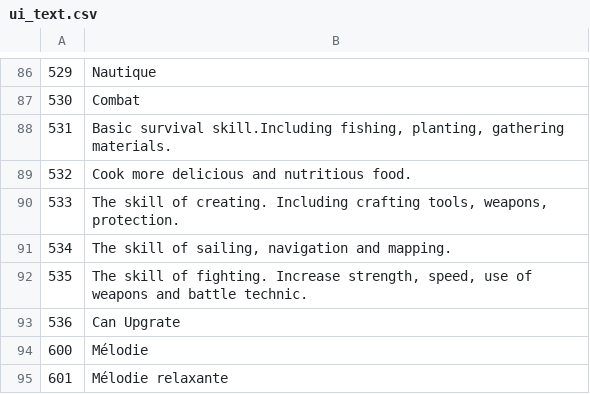
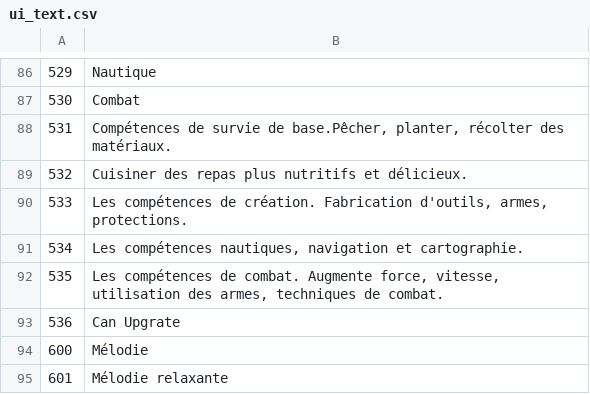
Before and after one commit to justusgamelab2016/LW-translation, a CSV file: language/fr/ui_text.csv, drawn as a sheet; only a part is shown, gaps mark what is left out; the diff covers the shown part only.

```diff
--- a/language/fr/ui_text.csv
+++ b/language/fr/ui_text.csv
@@ -87,7 +87,7 @@
 530,Combat
-531,"Basic survival skill.Including fishing, planting, gathering materials."
-532,Cook more delicious and nutritious food.
-533,"The skill of creating. Including crafting tools, weapons, protection."
-534,"The skill of sailing, navigation and mapping."
-535,"The skill of fighting. Increase strength, speed, use of weapons and battle technic."
+531,"Compétences de survie de base.Pêcher, planter, récolter des matériaux."
+532,Cuisiner des repas plus nutritifs et délicieux.
+533,"Les compétences de création. Fabrication d'outils, armes, protections."
+534,"Les compétences nautiques, navigation et cartographie."
+535,"Les compétences de combat. Augmente force, vitesse, utilisation des armes, techniques de combat."
 536,Can Upgrate
```
Also changed, not shown: 16 edited cells elsewhere in this file.
